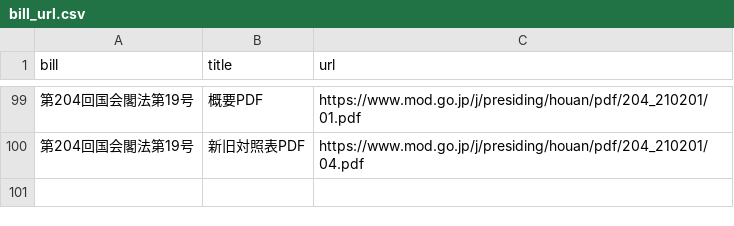
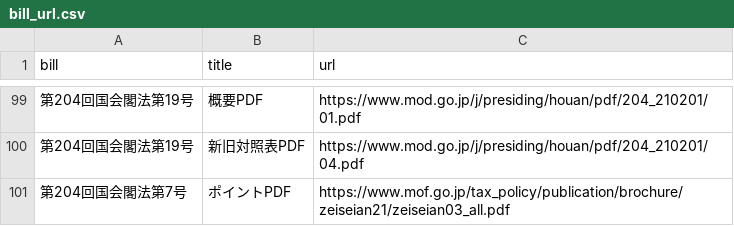
Before and after one commit to politylink/politylink-tools, a CSV file: data/bill_url.csv, drawn as a sheet; only a part is shown, gaps mark what is left out.

```diff
--- a/data/bill_url.csv
+++ b/data/bill_url.csv
@@ -100 +100,2 @@ bill,title,url
 第204回国会閣法第19号,新旧対照表PDF,https://www.mod.go.jp/j/presiding/houan/pdf/204_210201/04.pdf
+第204回国会閣法第7号,ポイントPDF,https://www.mof.go.jp/tax_policy/publication/brochure/zeiseian21/zeiseian03_all.pdf
```
Also changed, not shown: data/link.csv.
